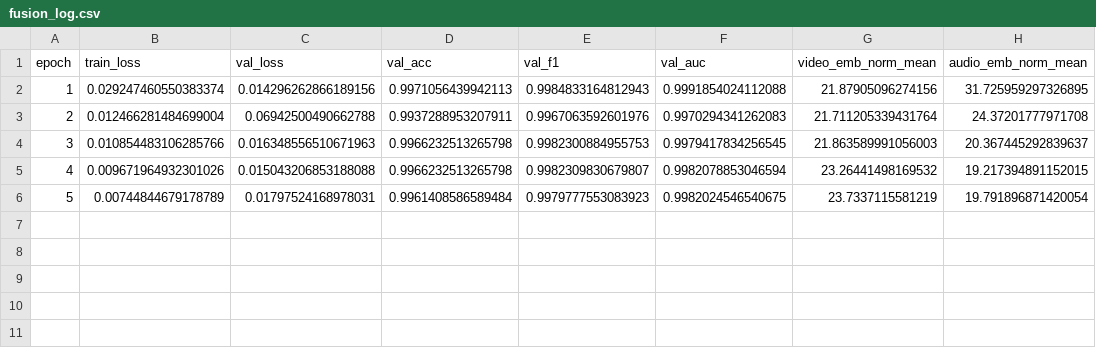
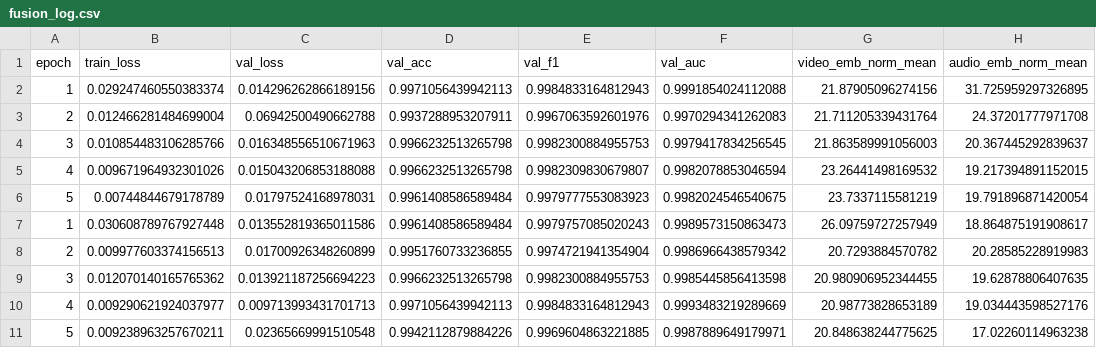
Before and after one commit to giuliolabs/VerifAI, a CSV file: experiments/results/fakeavceleb_av_fusion_v1/fusion_log.csv, drawn as a sheet; the diff names each change by its address in the sheet, - before the commit and + after, or states it on an @@ line.

Commit message:
Experiments config

```diff
--- a/experiments/results/fakeavceleb_av_fusion_v1/fusion_log.csv
+++ b/experiments/results/fakeavceleb_av_fusion_v1/fusion_log.csv
+row 7: 1 | 0.030608789767927448 | 0.013552819365011586 | 0.9961408586589484 | 0.9979757085020243 | 0.9989573150863473 | 26.09759727257949 | 18.864875191908617
+row 8: 2 | 0.009977603374156513 | 0.01700926348260899 | 0.9951760733236855 | 0.9974721941354904 | 0.9986966438579342 | 20.7293884570782 | 20.28585228919983
+row 9: 3 | 0.012070140165765362 | 0.013921187256694223 | 0.9966232513265798 | 0.9982300884955753 | 0.9985445856413598 | 20.980906952344455 | 19.62878806407635
+row 10: 4 | 0.009290621924037977 | 0.009713993431701713 | 0.9971056439942113 | 0.9984833164812943 | 0.9993483219289669 | 20.98773828653189 | 19.034443598527176
+row 11: 5 | 0.009238963257670211 | 0.02365669991510548 | 0.9942112879884226 | 0.9969604863221885 | 0.9987889649179971 | 20.848638244775625 | 17.02260114963238
```
Also changed, not shown: 27 other files.
